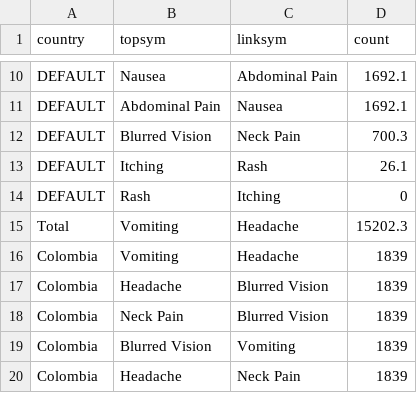
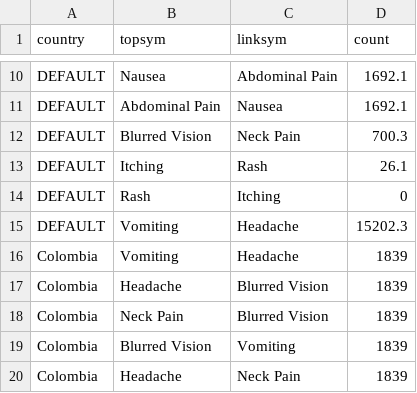
Before and after one commit to caroline0codes/CSEDataVis, a CSV file: disease_data.csv, drawn as a sheet; only a part is shown, gaps mark what is left out.

Commit message:
Update disease_data.csv

```diff
--- a/disease_data.csv
+++ b/disease_data.csv
@@ -14,3 +14,3 @@ DEFAULT,Itching,Rash,26.1
 DEFAULT,Rash,Itching,0
-Total,Vomiting,Headache,15202.3
+DEFAULT,Vomiting,Headache,15202.3
 Colombia,Vomiting,Headache,1839
```
